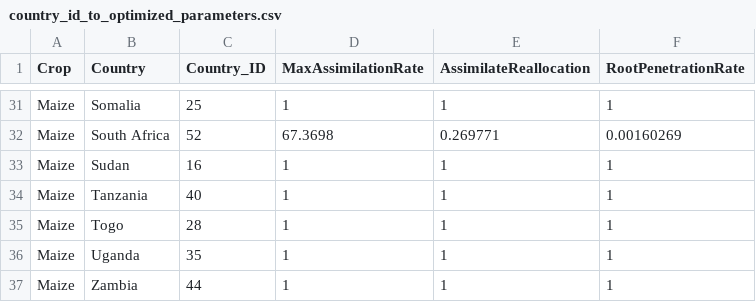
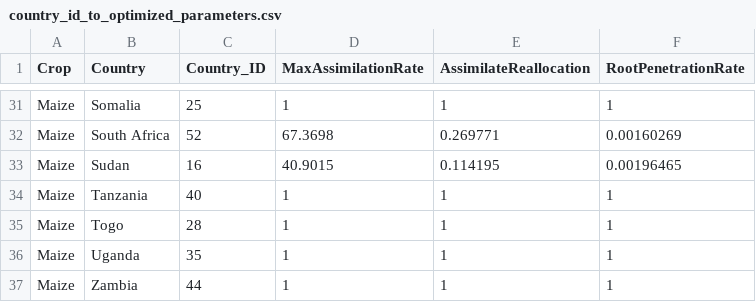
Before and after one commit to zalf-rpm/monica_africa, a CSV file: data/country_id_to_optimized_parameters.csv, drawn as a sheet; only a part is shown, gaps mark what is left out.

Commit message:
Update country_id_to_optimized_parameters.csv

```diff
--- a/data/country_id_to_optimized_parameters.csv
+++ b/data/country_id_to_optimized_parameters.csv
@@ -32,3 +32,3 @@ Maize,Somalia,25,1,1,1
 Maize,South Africa,52,67.3698,0.269771,0.00160269
-Maize,Sudan,16,1,1,1
+Maize,Sudan,16,40.9015,0.114195,0.00196465
 Maize,Tanzania,40,1,1,1
```
